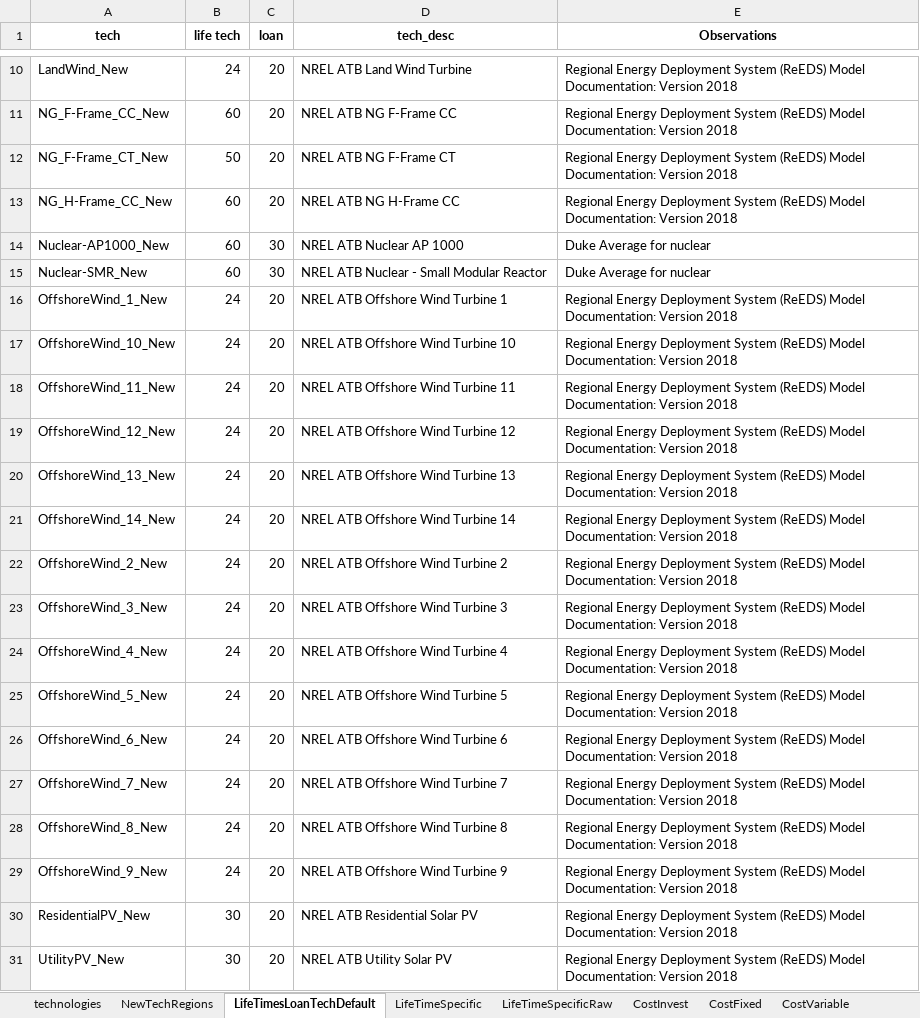
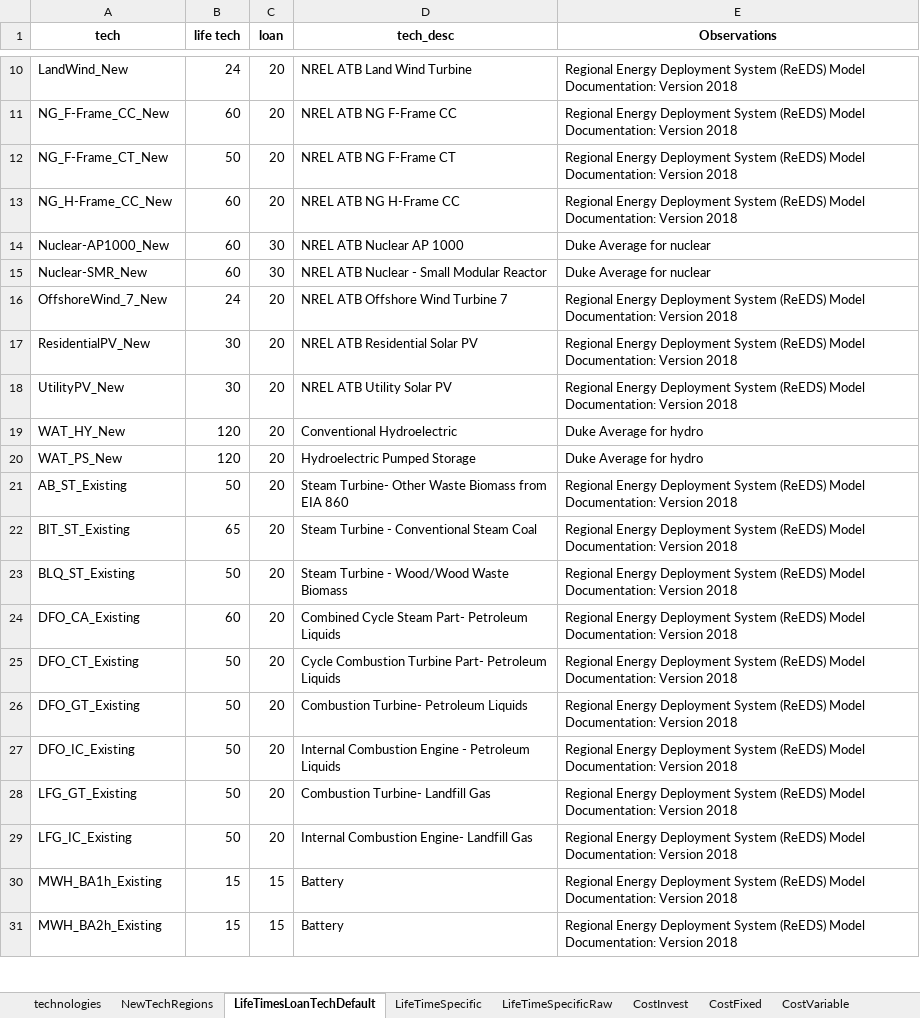
Before and after one commit to vaduraes/TemoaHurricane_V2, an Excel workbook: CreateBaseDeck/ExcelUserData/UserDataPart1.xlsx, sheet LifeTimesLoanTechDefault, drawn as a sheet; only a part is shown, gaps mark what is left out; the shorter side is filled out with more unchanged rows; values as stored, in another font and other column widths than the file's, no borders; the diff names each change by its address in the sheet, - before the commit and + after, or states it on an @@ line.

Commit message:
CF Wind

```diff
--- a/CreateBaseDeck/ExcelUserData/UserDataPart1.xlsx (sheet LifeTimesLoanTechDefault)
+++ b/CreateBaseDeck/ExcelUserData/UserDataPart1.xlsx (sheet LifeTimesLoanTechDefault)
-row 16: OffshoreWind_1_New | 24 | 20 | NREL ATB Offshore Wind Turbine 1 | Regional Energy Deployment System (ReEDS) Model Documentation: Version 2018
-row 17: OffshoreWind_10_New | 24 | 20 | NREL ATB Offshore Wind Turbine 10 | Regional Energy Deployment System (ReEDS) Model Documentation: Version 2018
-row 18: OffshoreWind_11_New | 24 | 20 | NREL ATB Offshore Wind Turbine 11 | Regional Energy Deployment System (ReEDS) Model Documentation: Version 2018
-row 19: OffshoreWind_12_New | 24 | 20 | NREL ATB Offshore Wind Turbine 12 | Regional Energy Deployment System (ReEDS) Model Documentation: Version 2018
-row 20: OffshoreWind_13_New | 24 | 20 | NREL ATB Offshore Wind Turbine 13 | Regional Energy Deployment System (ReEDS) Model Documentation: Version 2018
-row 21: OffshoreWind_14_New | 24 | 20 | NREL ATB Offshore Wind Turbine 14 | Regional Energy Deployment System (ReEDS) Model Documentation: Version 2018
-row 22: OffshoreWind_2_New | 24 | 20 | NREL ATB Offshore Wind Turbine 2 | Regional Energy Deployment System (ReEDS) Model Documentation: Version 2018
-row 23: OffshoreWind_3_New | 24 | 20 | NREL ATB Offshore Wind Turbine 3 | Regional Energy Deployment System (ReEDS) Model Documentation: Version 2018
-row 24: OffshoreWind_4_New | 24 | 20 | NREL ATB Offshore Wind Turbine 4 | Regional Energy Deployment System (ReEDS) Model Documentation: Version 2018
-row 25: OffshoreWind_5_New | 24 | 20 | NREL ATB Offshore Wind Turbine 5 | Regional Energy Deployment System (ReEDS) Model Documentation: Version 2018
-row 26: OffshoreWind_6_New | 24 | 20 | NREL ATB Offshore Wind Turbine 6 | Regional Energy Deployment System (ReEDS) Model Documentation: Version 2018
-row 28: OffshoreWind_8_New | 24 | 20 | NREL ATB Offshore Wind Turbine 8 | Regional Energy Deployment System (ReEDS) Model Documentation: Version 2018
-row 29: OffshoreWind_9_New | 24 | 20 | NREL ATB Offshore Wind Turbine 9 | Regional Energy Deployment System (ReEDS) Model Documentation: Version 2018
```
Also changed, not shown: sheet CostInvest, sheet CostVariable, sheet CostFixed, sheet NewTechRegions, sheet technologies, CreateBaseDeck/ExcelUserData/UserDataPart2.xlsx, 33 other files.
